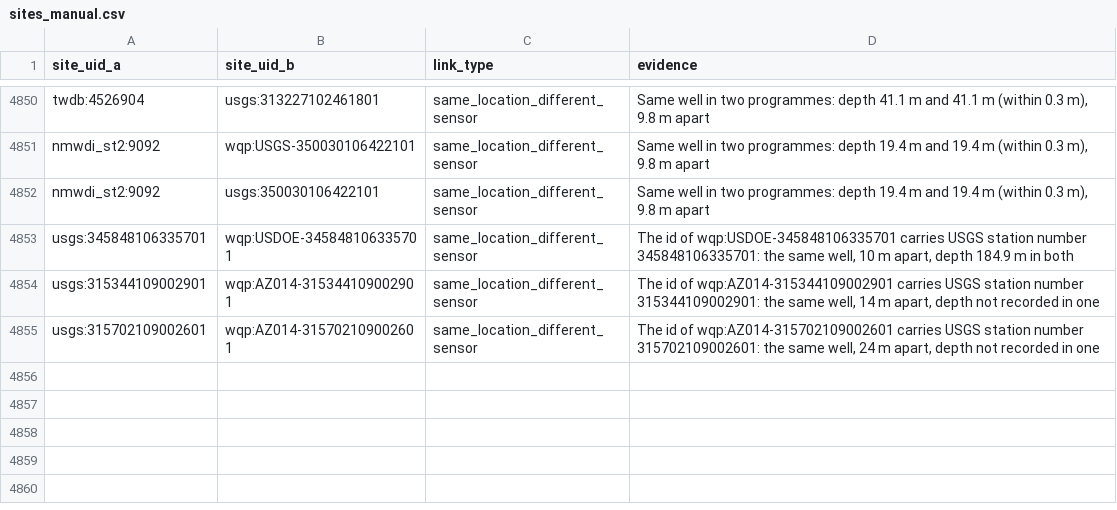
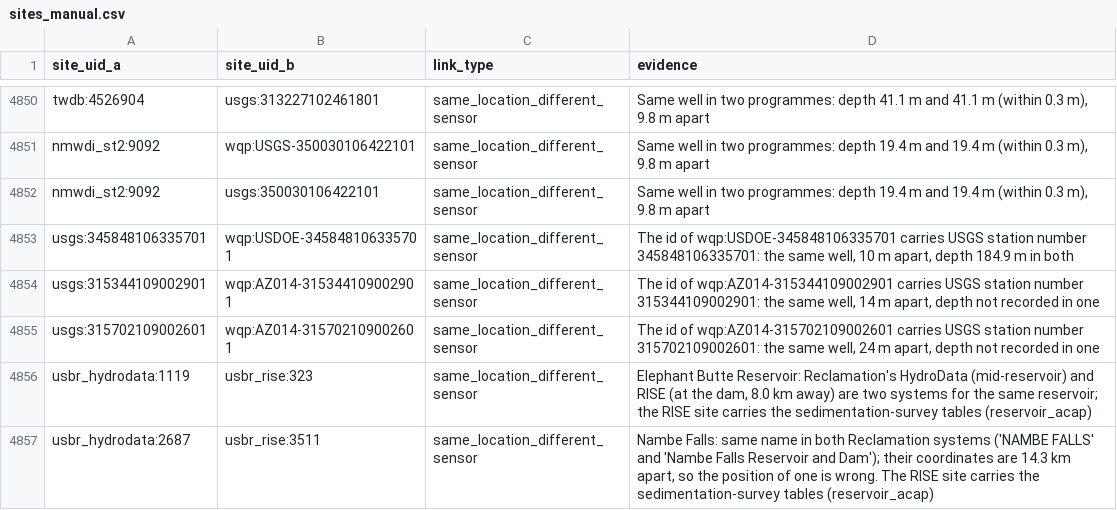
Before and after one commit to New-Mexico-Water/nmwater, a CSV file: catalog/sites_manual.csv, drawn as a sheet; only a part is shown, gaps mark what is left out; the diff names each change by its address in the sheet, - before the commit and + after, or states it on an @@ line.

```diff
--- a/catalog/sites_manual.csv
+++ b/catalog/sites_manual.csv
+row 4856: usbr_hydrodata:1119 | usbr_rise:323 | same_location_different_sensor | Elephant Butte Reservoir: Reclamation's HydroData (mid-reservoir) and RISE (at the dam, 8.0 km away) are two systems for the same reservoir; the RISE site carries the sedimentation-survey tables (reservoir_acap)
+row 4857: usbr_hydrodata:2687 | usbr_rise:3511 | same_location_different_sensor | Nambe Falls: same name in both Reclamation systems ('NAMBE FALLS' and 'Nambe Falls Reservoir and Dam'); their coordinates are 14.3 km apart, so the position of one is wrong. The RISE site carries the sedimentation-survey tables (reservoir_acap)
```
Also changed, not shown: 15 other files.
